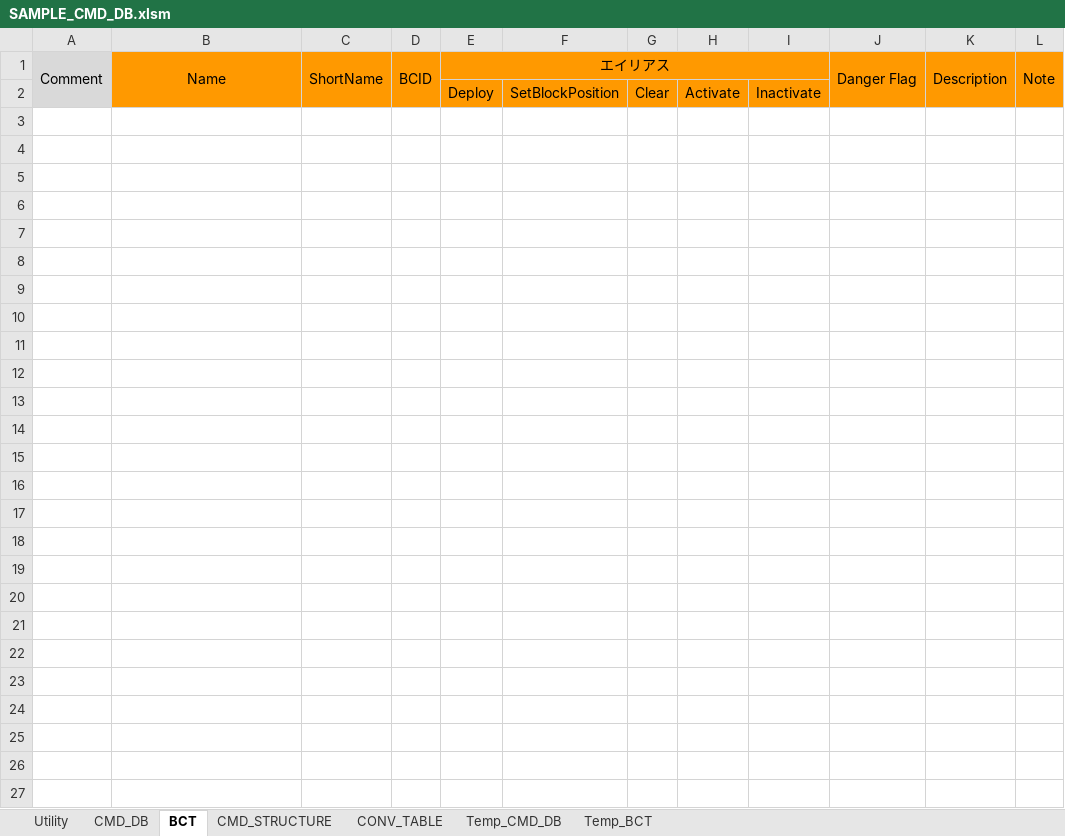
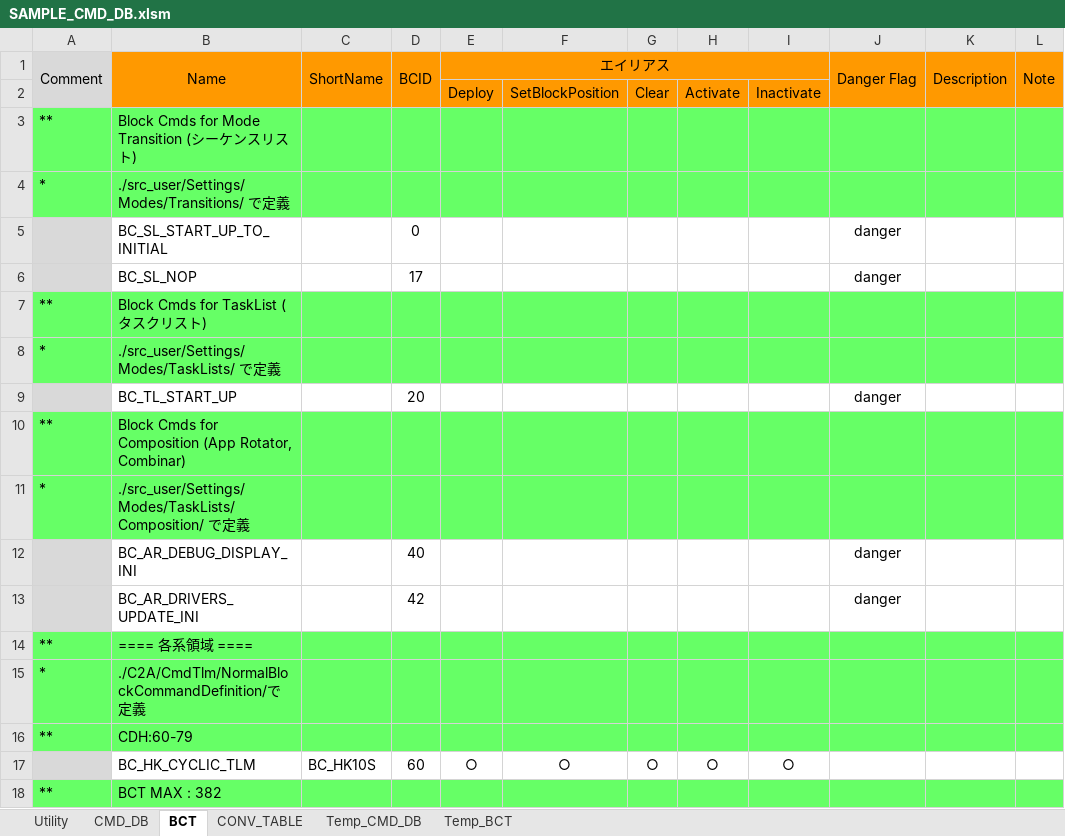
Before and after one commit to ut-issl/tlm-cmd-db, an Excel workbook: CMD_DB/SAMPLE_CMD_DB.xlsm, sheet BCT, drawn as a sheet; values as stored, in another font and other column widths than the file's, no borders; conditional formats not drawn; the diff names each change by its address in the sheet, - before the commit and + after, or states it on an @@ line.

```diff
--- a/CMD_DB/SAMPLE_CMD_DB.xlsm (sheet BCT)
+++ b/CMD_DB/SAMPLE_CMD_DB.xlsm (sheet BCT)
-sheet tab: CMD_STRUCTURE
+row 3: ** | Block Cmds for Mode Transition (シーケンスリスト)
+row 4: * | ./src_user/Settings/Modes/Transitions/ で定義
+row 5:  | BC_SL_START_UP_TO_INITIAL |  | 0 |  |  |  |  |  | danger
+row 6:  | BC_SL_NOP |  | 17 |  |  |  |  |  | danger
+row 7: ** | Block Cmds for TaskList (タスクリスト)
+row 8: * | ./src_user/Settings/Modes/TaskLists/ で定義
+row 9:  | BC_TL_START_UP |  | 20 |  |  |  |  |  | danger
+row 10: ** | Block Cmds for Composition (App Rotator, Combinar)
+row 11: * | ./src_user/Settings/Modes/TaskLists/Composition/ で定義
+row 12:  | BC_AR_DEBUG_DISPLAY_INI |  | 40 |  |  |  |  |  | danger
+row 13:  | BC_AR_DRIVERS_UPDATE_INI |  | 42 |  |  |  |  |  | danger
+row 14: ** | ==== 各系領域 ====
+row 15: * | ./C2A/CmdTlm/NormalBlockCommandDefinition/で定義
+row 16: ** | CDH:60-79
+row 17:  | BC_HK_CYCLIC_TLM | BC_HK10S | 60 | ○ | ○ | ○ | ○ | ○
+row 18: ** | BCT MAX : 382
```
Also changed, not shown: sheet CMD_DB, TLM_DB/SAMPLE_TLM_DB.xlsm.
